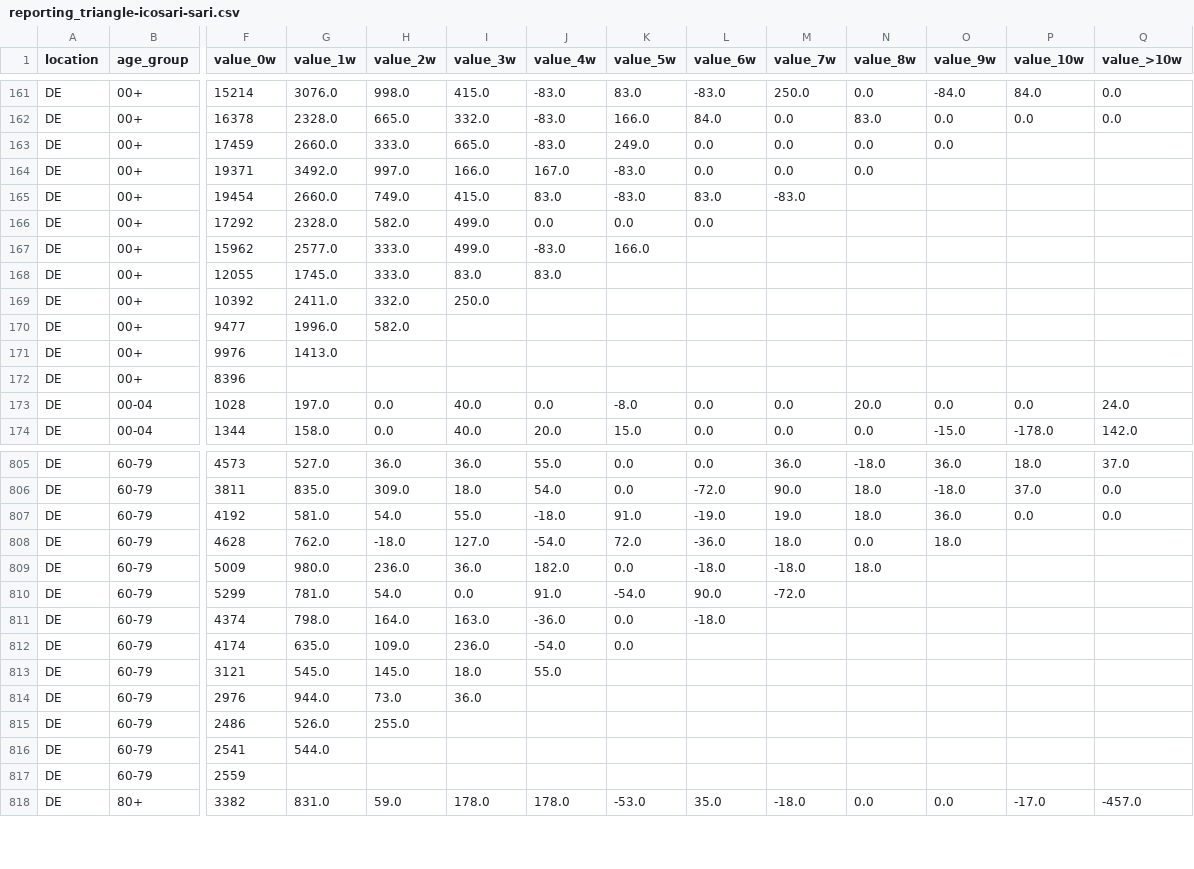
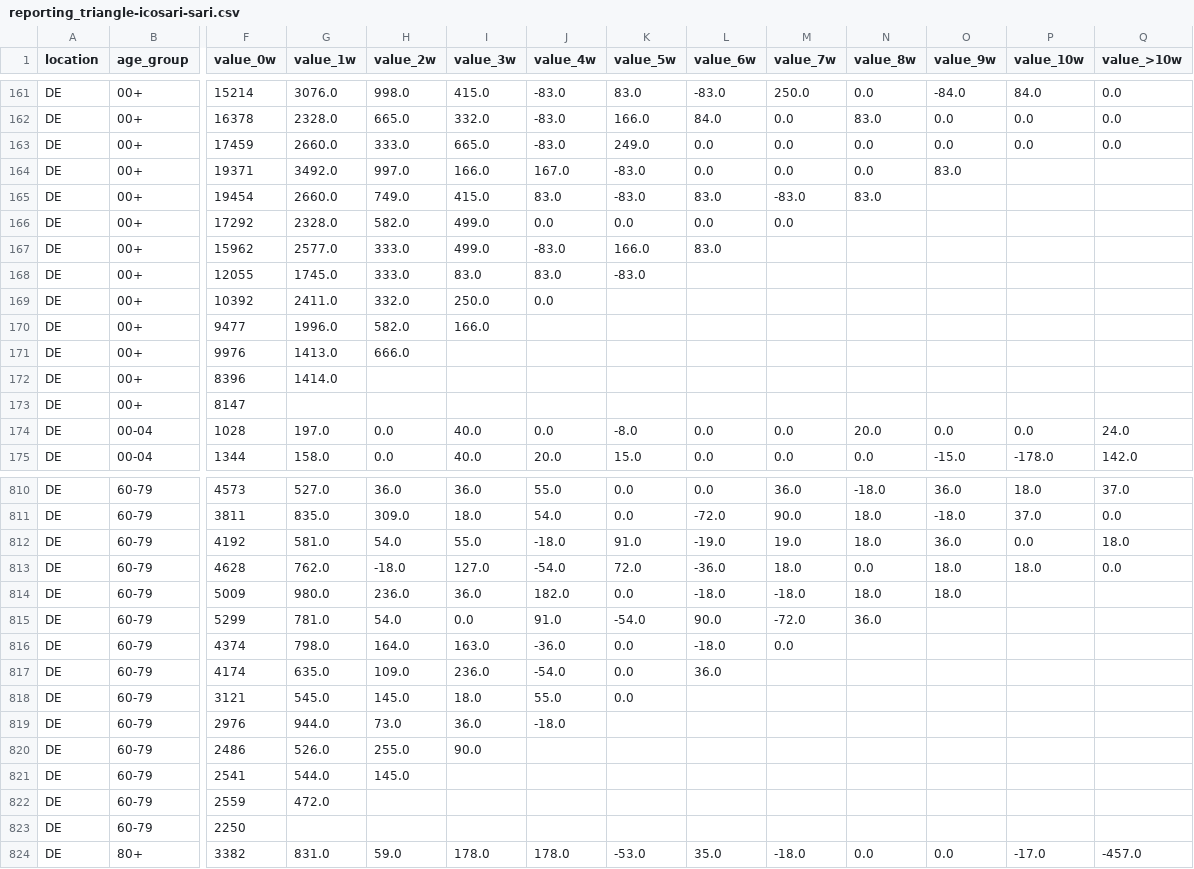
Before and after one commit to kit-health-statistics/RESPINOW-realtime, a CSV file: data/reporting_triangle-icosari-sari.csv, drawn as a sheet; only a part is shown, gaps mark what is left out; addresses are those after the commit; rows hold the shown columns only; the diff covers the shown part only; the diff names each change by its address in the sheet, - before the commit and + after, or states it on an @@ line.

Commit message:
Update data for 2026-04-16

```diff
--- a/data/reporting_triangle-icosari-sari.csv
+++ b/data/reporting_triangle-icosari-sari.csv
-P163 (value_10w): (empty)
+P163 (value_10w): 0.0
-Q163 (value_>10w): (empty)
+Q163 (value_>10w): 0.0
-O164 (value_9w): (empty)
+O164 (value_9w): 83.0
-N165 (value_8w): (empty)
+N165 (value_8w): 83.0
-M166 (value_7w): (empty)
+M166 (value_7w): 0.0
-L167 (value_6w): (empty)
+L167 (value_6w): 83.0
-K168 (value_5w): (empty)
+K168 (value_5w): -83.0
-J169 (value_4w): (empty)
+J169 (value_4w): 0.0
-I170 (value_3w): (empty)
+I170 (value_3w): 166.0
-H171 (value_2w): (empty)
+H171 (value_2w): 666.0
-G172 (value_1w): (empty)
+G172 (value_1w): 1414.0
+row 173: DE | 00+ | 8147
-Q812 (value_>10w): 0.0
+Q812 (value_>10w): 18.0
-P813 (value_10w): (empty)
+P813 (value_10w): 18.0
-Q813 (value_>10w): (empty)
+Q813 (value_>10w): 0.0
-O814 (value_9w): (empty)
+O814 (value_9w): 18.0
-N815 (value_8w): (empty)
+N815 (value_8w): 36.0
-M816 (value_7w): (empty)
+M816 (value_7w): 0.0
-L817 (value_6w): (empty)
+L817 (value_6w): 36.0
-K818 (value_5w): (empty)
+K818 (value_5w): 0.0
-J819 (value_4w): (empty)
+J819 (value_4w): -18.0
-I820 (value_3w): (empty)
+I820 (value_3w): 90.0
-H821 (value_2w): (empty)
+H821 (value_2w): 145.0
-G822 (value_1w): (empty)
+G822 (value_1w): 472.0
+row 823: DE | 60-79 | 2250
```
Also changed, not shown: 5 added rows and 56 edited cells elsewhere in this file, data/latest_data-icosari-sari.csv, data/reporting_triangle-icosari-sari-preprocessed.csv, 1 other file.
